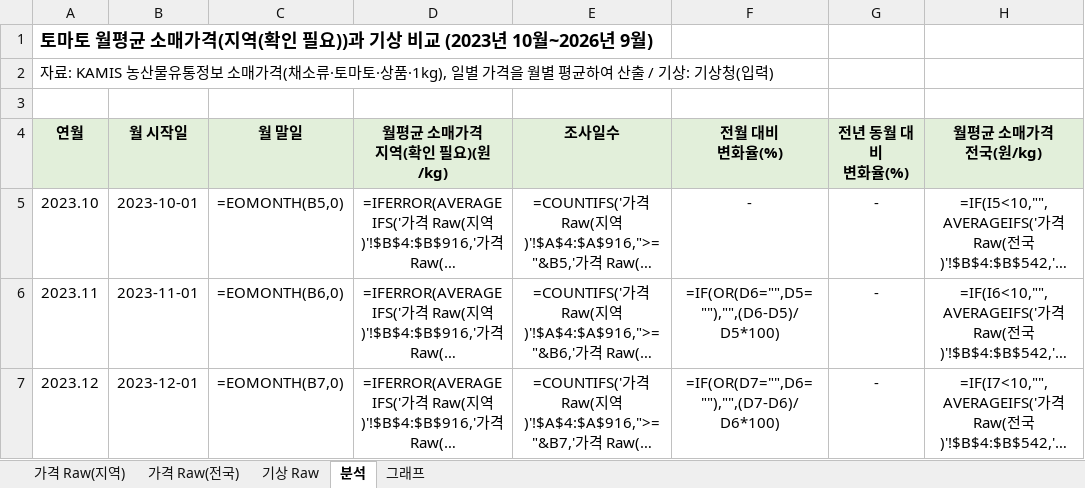
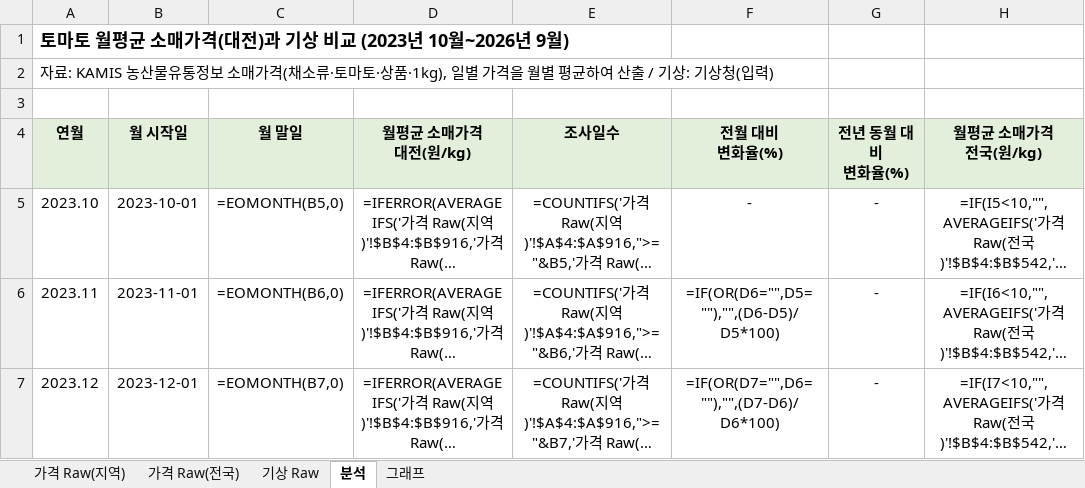
Before and after one commit to sreem0164-glitch/LURLUR, an Excel workbook: assignments/원예작물학1_토마토_분석.xlsx, sheet 분석, drawn as a sheet; only a part is shown; long unchanged cells end in …; values as stored, in another font and other column widths than the file's, no borders; formulas without a stored value are shown as written; ↵ is a line break in a cell; the diff names each change by its address in the sheet, - before the commit and + after, or states it on an @@ line.

```diff
--- a/assignments/원예작물학1_토마토_분석.xlsx (sheet 분석)
+++ b/assignments/원예작물학1_토마토_분석.xlsx (sheet 분석)
-A1 (연월): …매가격(지역(확인 필요))과 기상…
+A1 (연월): …매가격(대전)과 기상…
-D4: 월평균 소매가격 ↵ 지역(확인 필요)(원/kg)
+D4: 월평균 소매가격 ↵ 대전(원/kg)
```
Also changed, not shown: sheet 가격 Raw(지역), charts or pictures.
